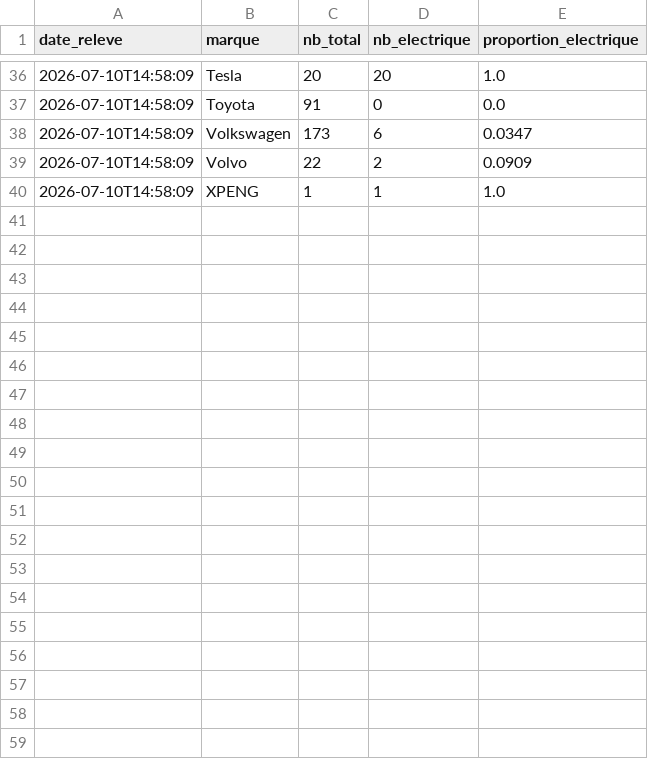
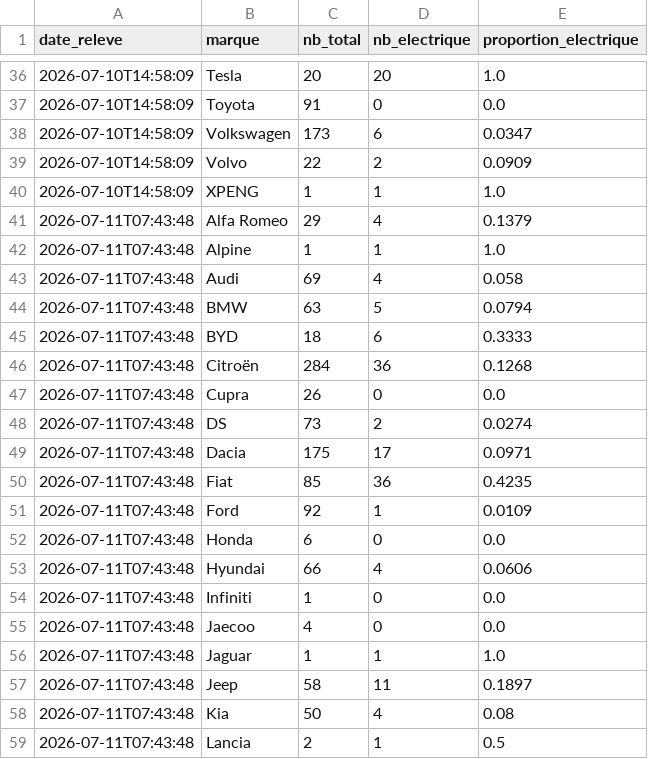
Before and after one commit to danielkpakpapro-cmd/dashboard-ev-unifie, a CSV file: data/historique_aramisauto.csv, drawn as a sheet; only a part is shown, gaps mark what is left out; the diff covers the shown part only.

```diff
--- a/data/historique_aramisauto.csv
+++ b/data/historique_aramisauto.csv
@@ -40 +40,20 @@ date_releve,marque,nb_total,nb_electrique,proportion_electrique
 2026-07-10T14:58:09,XPENG,1,1,1.0
+2026-07-11T07:43:48,Alfa Romeo,29,4,0.1379
+2026-07-11T07:43:48,Alpine,1,1,1.0
+2026-07-11T07:43:48,Audi,69,4,0.058
+2026-07-11T07:43:48,BMW,63,5,0.0794
+2026-07-11T07:43:48,BYD,18,6,0.3333
+2026-07-11T07:43:48,Citroën,284,36,0.1268
+2026-07-11T07:43:48,Cupra,26,0,0.0
+2026-07-11T07:43:48,DS,73,2,0.0274
+2026-07-11T07:43:48,Dacia,175,17,0.0971
+2026-07-11T07:43:48,Fiat,85,36,0.4235
+2026-07-11T07:43:48,Ford,92,1,0.0109
+2026-07-11T07:43:48,Honda,6,0,0.0
+2026-07-11T07:43:48,Hyundai,66,4,0.0606
+2026-07-11T07:43:48,Infiniti,1,0,0.0
+2026-07-11T07:43:48,Jaecoo,4,0,0.0
+2026-07-11T07:43:48,Jaguar,1,1,1.0
+2026-07-11T07:43:48,Jeep,58,11,0.1897
+2026-07-11T07:43:48,Kia,50,4,0.08
+2026-07-11T07:43:48,Lancia,2,1,0.5
```
Also changed, not shown: 20 added rows elsewhere in this file.
